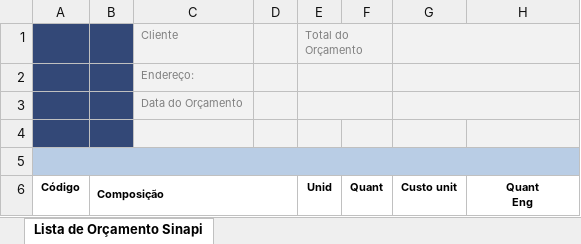
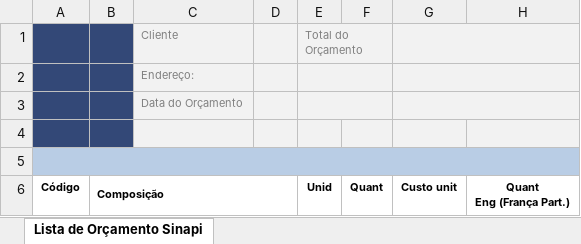
Before and after one commit to renatoadr/GFCnew, an Excel workbook: app/static/planilha_base_orcamento_sinapi.xlsx, sheet Lista de Orçamento Sinapi, drawn as a sheet; values as stored, in another font and other column widths than the file's, no borders; charts and pictures not drawn; ↵ is a line break in a cell; the diff names each change by its address in the sheet, - before the commit and + after, or states it on an @@ line.

```diff
--- a/app/static/planilha_base_orcamento_sinapi.xlsx (sheet Lista de Orçamento Sinapi)
+++ b/app/static/planilha_base_orcamento_sinapi.xlsx (sheet Lista de Orçamento Sinapi)
-H6: Quant ↵ Eng
+H6: Quant ↵ Eng (França Part.)
```
Also changed, not shown: 5 other files.
